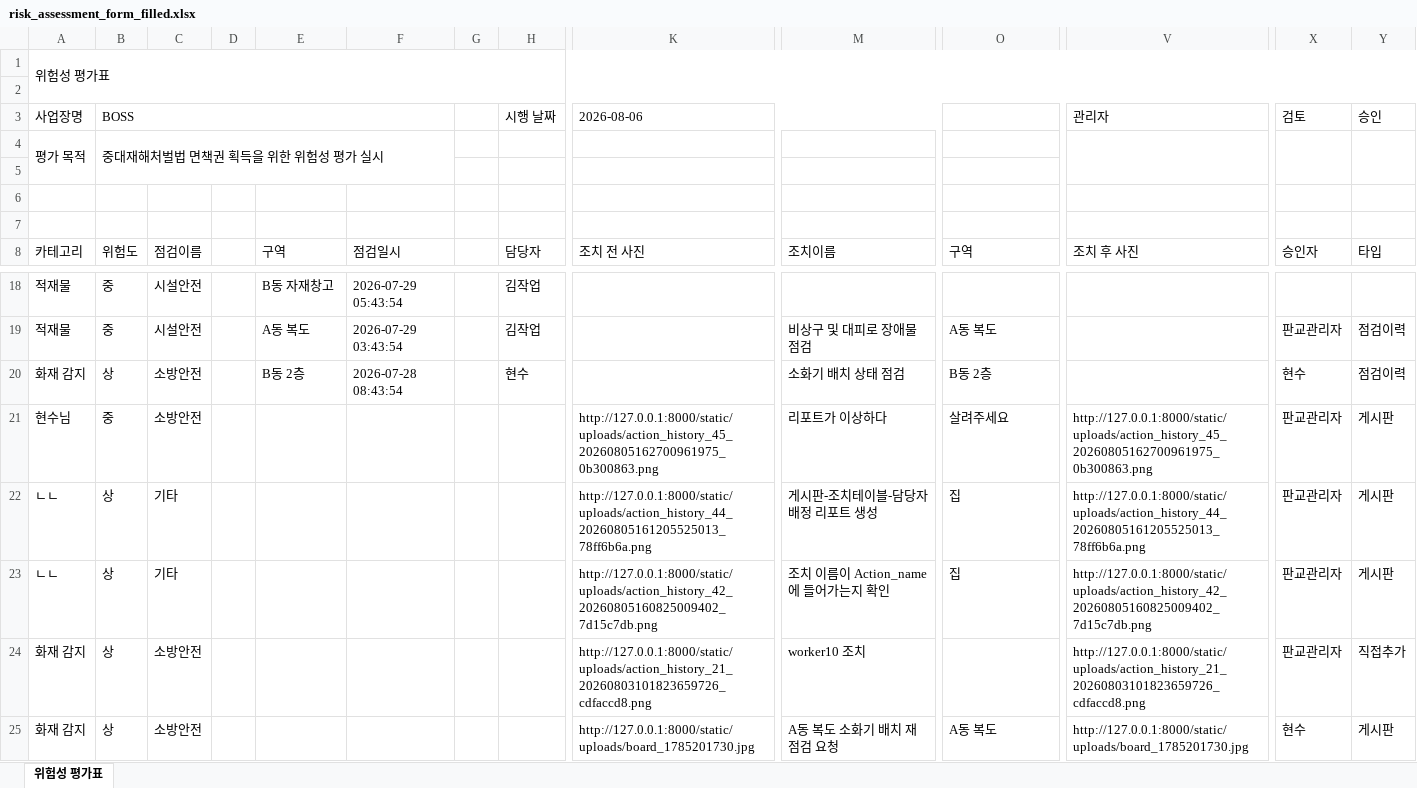
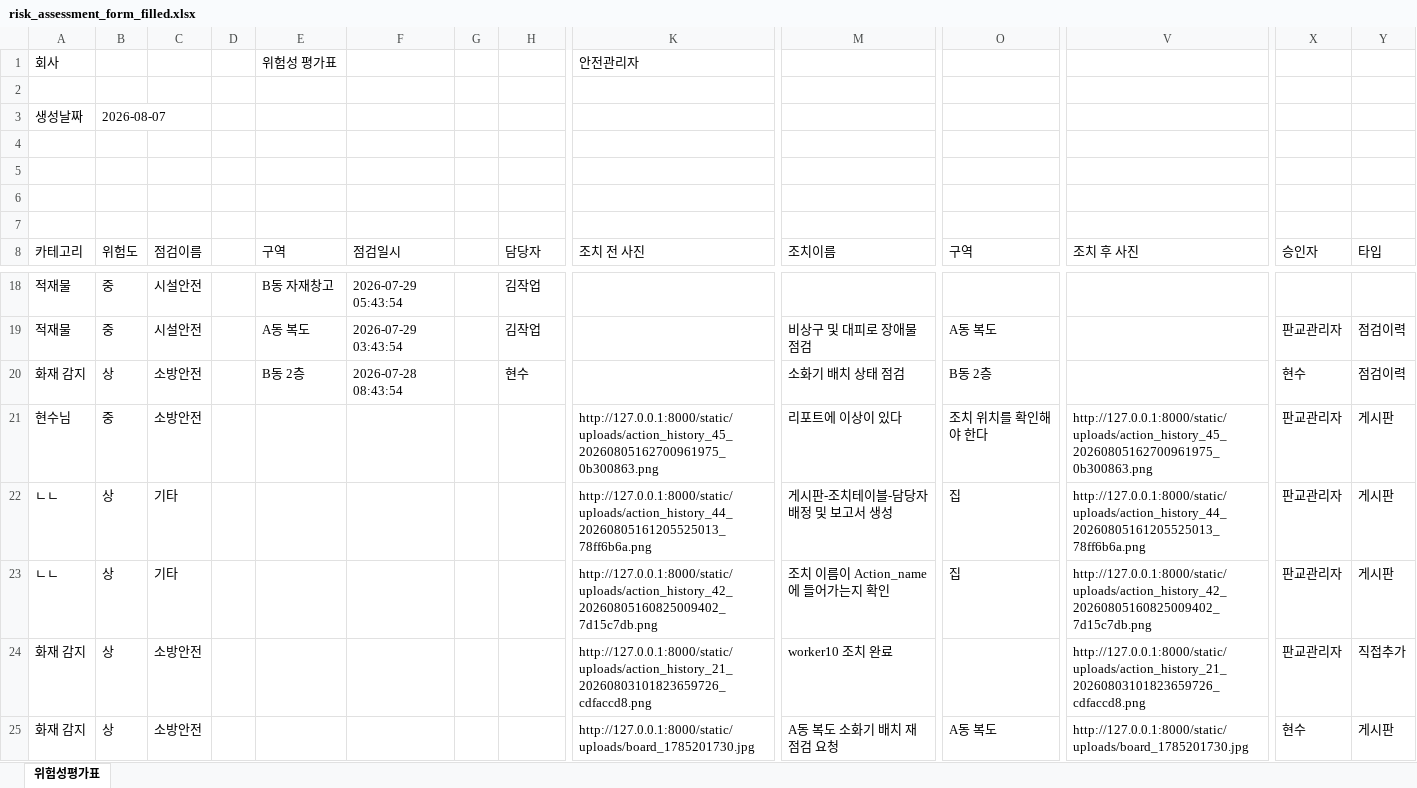
Before and after one commit to aivle-team03/AI, an Excel workbook: report_agent/output/risk_assessment_form/risk_assessment_form_filled.xlsx, sheet 위험성평가표, drawn as a sheet; only a part is shown, gaps mark what is left out; values as stored, in another font and other column widths than the file's, no cell formats; conditional formats not drawn; removed rows and columns are numbered as before the commit, all else as after; rows hold the shown columns only; the diff names each change by its address in the sheet, - before the commit and + after, or states it on an @@ line.

Commit message:
위험성평가 보고서 수정

```diff
--- a/report_agent/output/risk_assessment_form/risk_assessment_form_filled.xlsx (sheet 위험성평가표)
+++ b/report_agent/output/risk_assessment_form/risk_assessment_form_filled.xlsx (sheet 위험성평가표)
-sheet tab: 위험성 평가표
+sheet tab: 위험성평가표
-row 1: 위험성 평가표
+row 1: 회사 |  |  |  | 위험성 평가표 |  |  |  | 안전관리자
-row 3: 사업장명 | BOSS |  |  |  |  |  | 시행 날짜 | 2026-08-06 |  |  | 관리자 | 검토 | 승인
+row 3: 생성날짜 | 2026-08-07
-row 4: 평가 목적 | 중대재해처벌법 면책권 획득을 위한 위험성 평가 실시
+row 4: (empty)
-A4:A5 merged
-B4:F5 merged
-V4:V5 merged
-X4:X5 merged
-Y4:Y5 merged
-M21: 리포트가 이상하다
+M21: 리포트에 이상이 있다
-O21: 살려주세요
+O21: 조치 위치를 확인해야 한다
-M22: 게시판-조치테이블-담당자 배정 리포트 생성
+M22: 게시판-조치테이블-담당자 배정 및 보고서 생성
-M24: worker10 조치
+M24: worker10 조치 완료
```
Also changed, not shown: cell formats, 16 other files.
